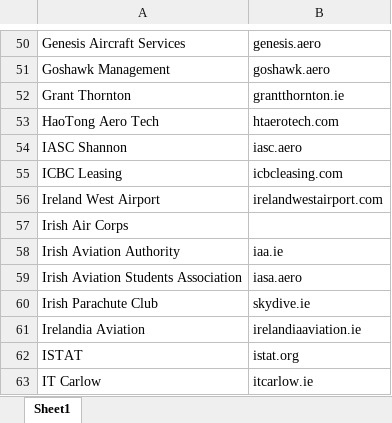
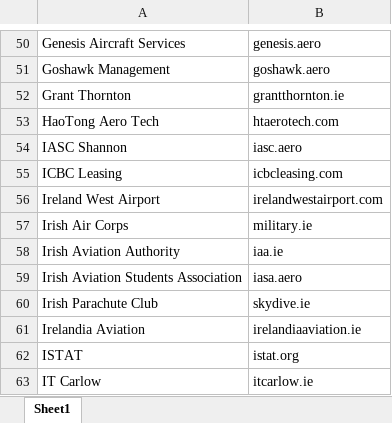
Before and after one commit to myersjo/Final-Year-Project, an Excel workbook: AviationCompanies.xlsx, sheet Sheet1, drawn as a sheet; only a part is shown, gaps mark what is left out; values as stored, in another font and other column widths than the file's, no borders; the diff names each change by its address in the sheet, - before the commit and + after, or states it on an @@ line.

Commit message:
added100

```diff
--- a/AviationCompanies.xlsx (sheet Sheet1)
+++ b/AviationCompanies.xlsx (sheet Sheet1)
-B57: (empty)
+B57: military.ie
```
